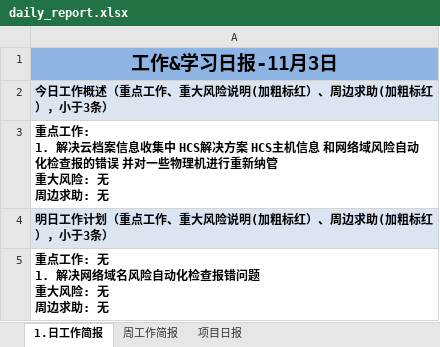
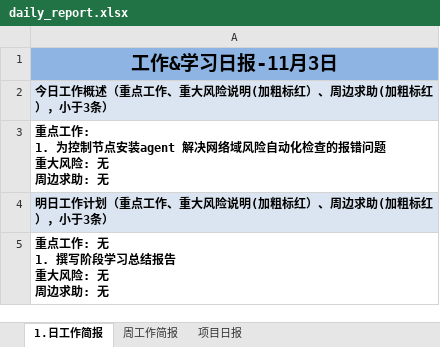
Before and after one commit to suwq04810-cloud/daily-report-sender, an Excel workbook: daily_report.xlsx, sheet 1.日工作简报, drawn as a sheet; values as stored, in another font and other column widths than the file's, no borders; ↵ is a line break in a cell; the diff names each change by its address in the sheet, - before the commit and + after, or states it on an @@ line.

Commit message:
Update daily report

```diff
--- a/daily_report.xlsx (sheet 1.日工作简报)
+++ b/daily_report.xlsx (sheet 1.日工作简报)
-A3: …工作: ↵ 1. 解决云档案信息收集中 HCS解决方案 HCS主机信息 和网络域风险自动化检查报的错误 并对一些物理机进行重新纳管 ↵ 重大风…
+A3: …工作: ↵ 1. 为控制节点安装agent 解决网络域风险自动化检查的报错问题 ↵ 重大风…
-A5: 重点工作: 无 ↵ 1. 解决网络域名风险自动化检查报错问题 ↵ 重大风险: 无 ↵ 周边求助: 无
+A5: 重点工作: 无 ↵ 1. 撰写阶段学习总结报告 ↵ 重大风险: 无 ↵ 周边求助: 无
```
